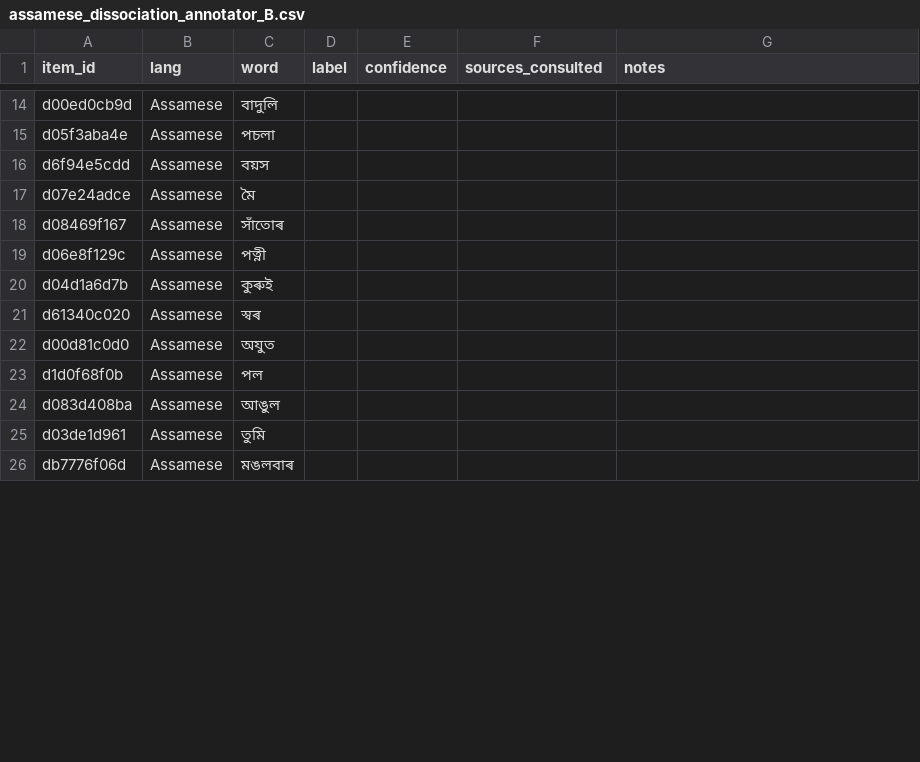
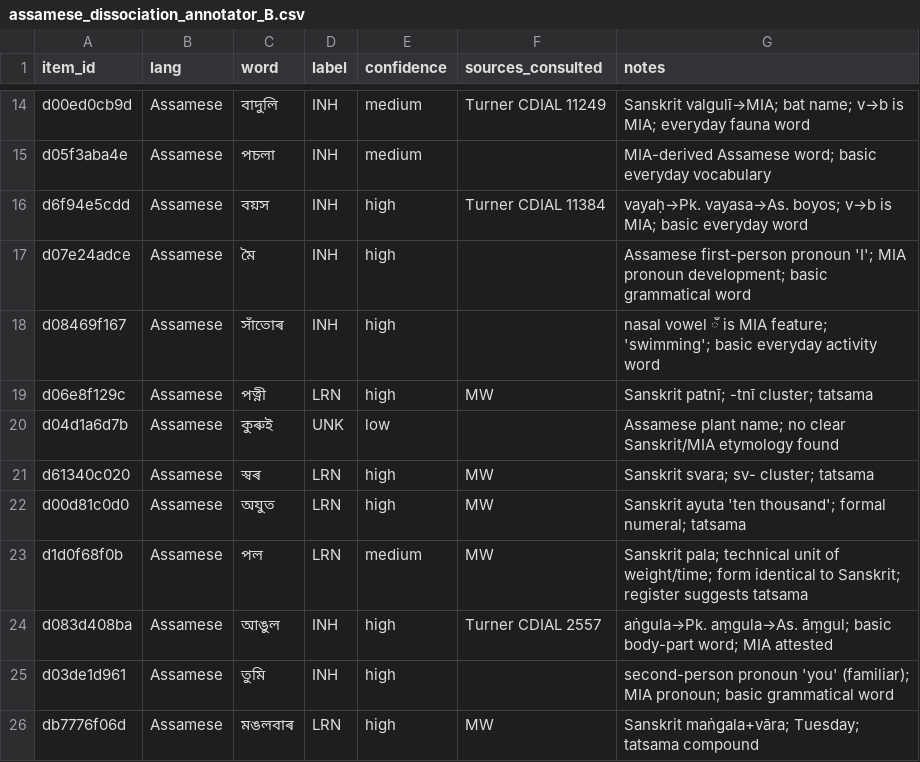
Before and after one commit to prajak002/LANGUAGE-SIM, a CSV file: data/annotation/expert_kit/assamese_dissociation_annotator_B.csv, drawn as a sheet; only a part is shown, gaps mark what is left out; the diff covers the shown part only; the diff names each change by its address in the sheet, - before the commit and + after, or states it on an @@ line.

```diff
--- a/data/annotation/expert_kit/assamese_dissociation_annotator_B.csv
+++ b/data/annotation/expert_kit/assamese_dissociation_annotator_B.csv
-D14:D18 (label): (empty)
+D14:D18 (label): INH
-E14:E15 (confidence): (empty)
+E14:E15 (confidence): medium
-F14 (sources_consulted): (empty)
+F14 (sources_consulted): Turner CDIAL 11249
-G14 (notes): (empty)
+G14 (notes): Sanskrit valgulī→MIA; bat name; v→b is MIA; everyday fauna word
-G15 (notes): (empty)
+G15 (notes): MIA-derived Assamese word; basic everyday vocabulary
-E16:E19 (confidence): (empty)
+E16:E19 (confidence): high
-F16 (sources_consulted): (empty)
+F16 (sources_consulted): Turner CDIAL 11384
-G16 (notes): (empty)
+G16 (notes): vayaḥ→Pk. vayasa→As. boyos; v→b is MIA; basic everyday word
-G17 (notes): (empty)
+G17 (notes): Assamese first-person pronoun 'I'; MIA pronoun development; basic grammatical word
-G18 (notes): (empty)
+G18 (notes): nasal vowel ঁ is MIA feature; 'swimming'; basic everyday activity word
-D19 (label): (empty)
+D19 (label): LRN
-F19 (sources_consulted): (empty)
+F19 (sources_consulted): MW
-G19 (notes): (empty)
+G19 (notes): Sanskrit patnī; -tnī cluster; tatsama
-D20 (label): (empty)
+D20 (label): UNK
-E20 (confidence): (empty)
+E20 (confidence): low
-G20 (notes): (empty)
+G20 (notes): Assamese plant name; no clear Sanskrit/MIA etymology found
-D21:D23 (label): (empty)
+D21:D23 (label): LRN
-E21:E22 (confidence): (empty)
+E21:E22 (confidence): high
-F21:F23 (sources_consulted): (empty)
+F21:F23 (sources_consulted): MW
-G21 (notes): (empty)
+G21 (notes): Sanskrit svara; sv- cluster; tatsama
-G22 (notes): (empty)
+G22 (notes): Sanskrit ayuta 'ten thousand'; formal numeral; tatsama
-E23 (confidence): (empty)
+E23 (confidence): medium
-G23 (notes): (empty)
+G23 (notes): Sanskrit pala; technical unit of weight/time; form identical to Sanskrit; register suggests tatsama
-D24:D25 (label): (empty)
+D24:D25 (label): INH
-E24:E26 (confidence): (empty)
+E24:E26 (confidence): high
-F24 (sources_consulted): (empty)
+F24 (sources_consulted): Turner CDIAL 2557
-G24 (notes): (empty)
+G24 (notes): aṅgula→Pk. aṃgula→As. āṃgul; basic body-part word; MIA attested
-G25 (notes): (empty)
+G25 (notes): second-person pronoun 'you' (familiar); MIA pronoun; basic grammatical word
-D26 (label): (empty)
+D26 (label): LRN
-F26 (sources_consulted): (empty)
+F26 (sources_consulted): MW
-G26 (notes): (empty)
+G26 (notes): Sanskrit maṅgala+vāra; Tuesday; tatsama compound
```
Also changed, not shown: 85 edited cells elsewhere in this file, data/annotation/expert_kit/french_annotator_B.csv, data/annotation/expert_kit/romanian_annotator_A.csv, 25 other files.
